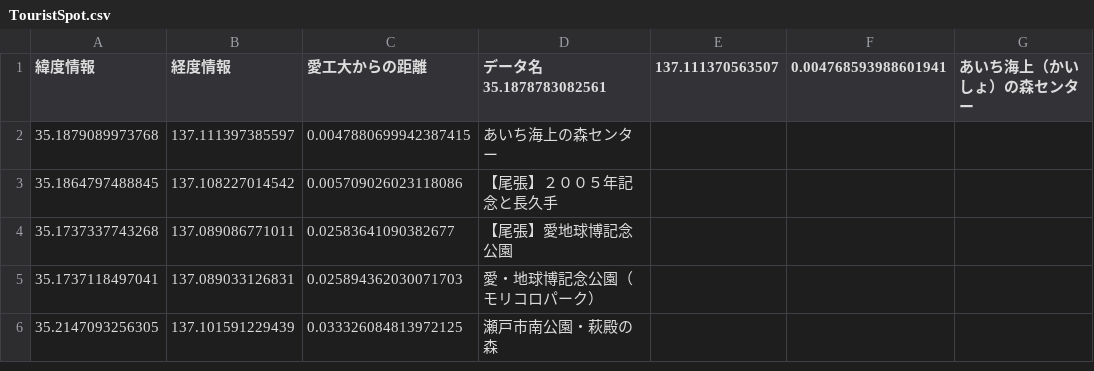
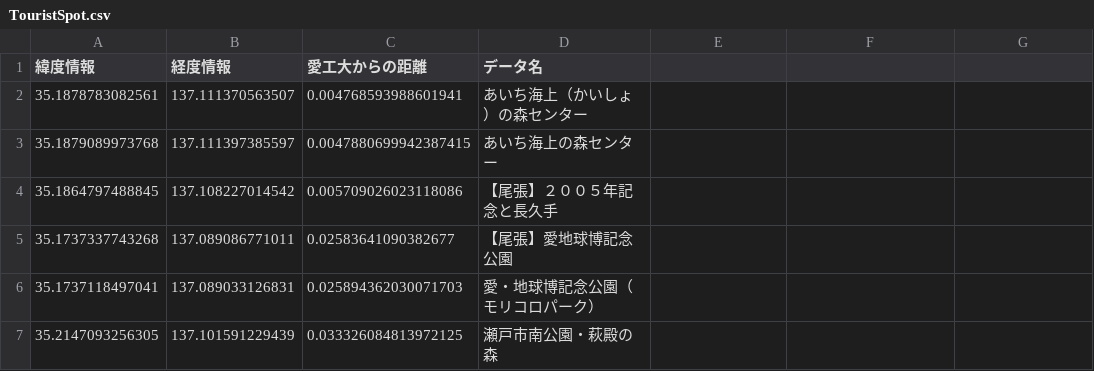
Before and after one commit to SatooRu65536/univ-object-exercises-1, a CSV file: week11/AichiTouristSpot/TouristSpot.csv, drawn as a sheet; only a part is shown.

```diff
--- a/week11/AichiTouristSpot/TouristSpot.csv
+++ b/week11/AichiTouristSpot/TouristSpot.csv
@@ -1,2 +1,3 @@
-緯度情報,経度情報,愛工大からの距離,データ名35.1878783082561,137.111370563507,0.004768593988601941,あいち海上（かいしょ）の森センター
+緯度情報,経度情報,愛工大からの距離,データ名
+35.1878783082561,137.111370563507,0.004768593988601941,あいち海上（かいしょ）の森センター
 35.1879089973768,137.111397385597,0.0047880699942387415,あいち海上の森センター
```
Also changed, not shown: 2 other files.
